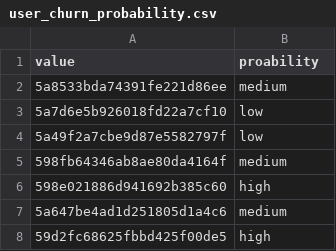
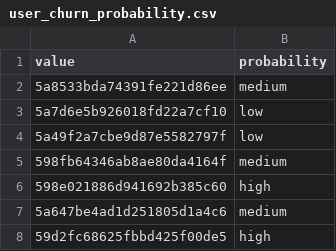
Before and after one commit to norahabsentia/norahanalytics-console, a CSV file: src/json/nazara/retention_booster/churn_predictions/tables/user_churn_probability.csv, drawn as a sheet; only a part is shown.

Commit message:
fix userid typo

```diff
--- a/src/json/nazara/retention_booster/churn_predictions/tables/user_churn_probability.csv
+++ b/src/json/nazara/retention_booster/churn_predictions/tables/user_churn_probability.csv
@@ -1,2 +1,2 @@
-"value","proability"
+"value","probability"
 "5a8533bda74391fe221d86ee","medium"
```
Also changed, not shown: 1 other file.
